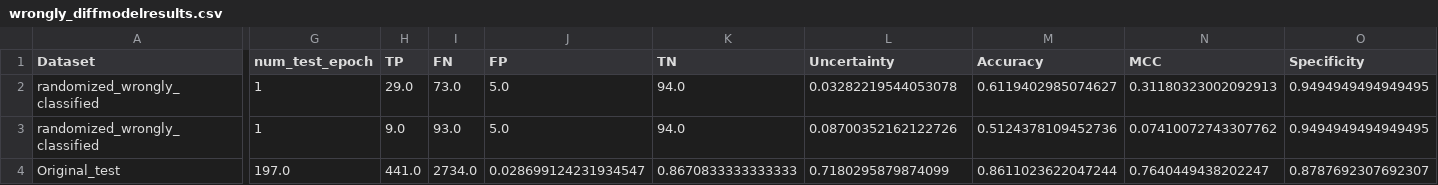
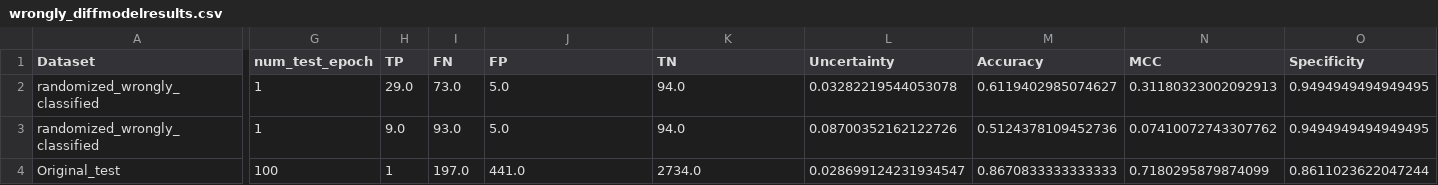
Before and after one commit to zaczaczac5/GCNN_Bayesian, a CSV file: wrongly_diffmodelresults.csv, drawn as a sheet; only a part is shown, gaps mark what is left out; the diff covers the shown part only; the diff names each change by its address in the sheet, - before the commit and + after, or states it on an @@ line.

Commit message:
Update wrongly_diffmodelresults.csv

```diff
--- a/wrongly_diffmodelresults.csv
+++ b/wrongly_diffmodelresults.csv
-G4 (num_test_epoch): 197.0
+G4 (num_test_epoch): 100
-H4 (TP): 441.0
+H4 (TP): 1
-I4 (FN): 2734.0
+I4 (FN): 197.0
-J4 (FP): 0.028699124231934547
+J4 (FP): 441.0
-K4 (TN): 0.8670833333333333
+K4 (TN): 2734.0
-L4 (Uncertainty): 0.7180295879874099
+L4 (Uncertainty): 0.028699124231934547
-M4 (Accuracy): 0.8611023622047244
+M4 (Accuracy): 0.8670833333333333
-N4 (MCC): 0.7640449438202247
+N4 (MCC): 0.7180295879874099
-O4 (Specificity): 0.8787692307692307
+O4 (Specificity): 0.8611023622047244
```
Also changed, not shown: 5 edited cells elsewhere in this file.
